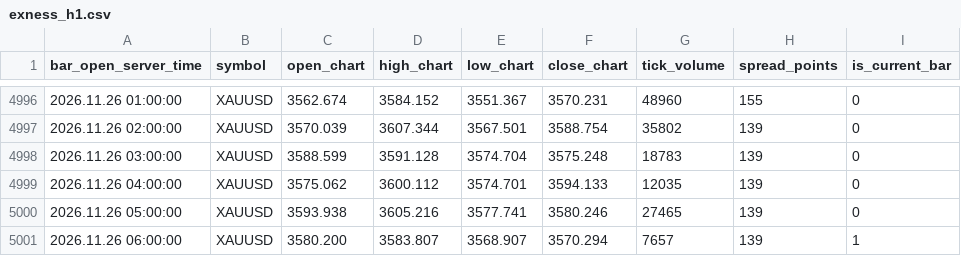
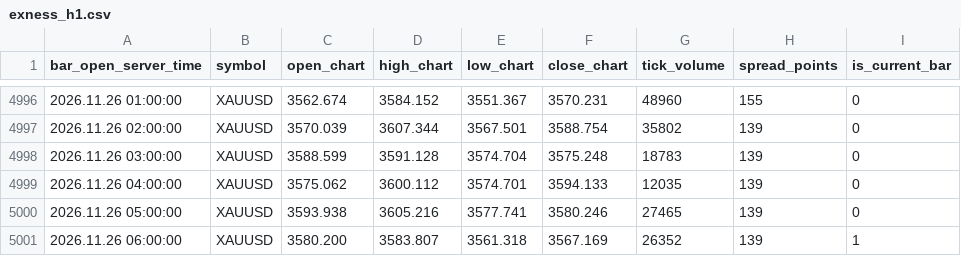
Before and after one commit to nkrabby/gold-terminal, a CSV file: market/exness_h1.csv, drawn as a sheet; only a part is shown, gaps mark what is left out.

Commit message:
data: refresh Exness XAUUSD market snapshot

```diff
--- a/market/exness_h1.csv
+++ b/market/exness_h1.csv
@@ -5000,2 +5000,2 @@ bar_open_server_time,symbol,open_chart,high_chart,low_chart,close_chart,tick_vol
 2026.11.26 05:00:00,XAUUSD,3593.938,3605.216,3577.741,3580.246,27465,139,0
-2026.11.26 06:00:00,XAUUSD,3580.200,3583.807,3568.907,3570.294,7657,139,1
+2026.11.26 06:00:00,XAUUSD,3580.200,3583.807,3561.318,3567.169,26352,139,1
```
Also changed, not shown: market/exness_m15.csv, 1 other file.
